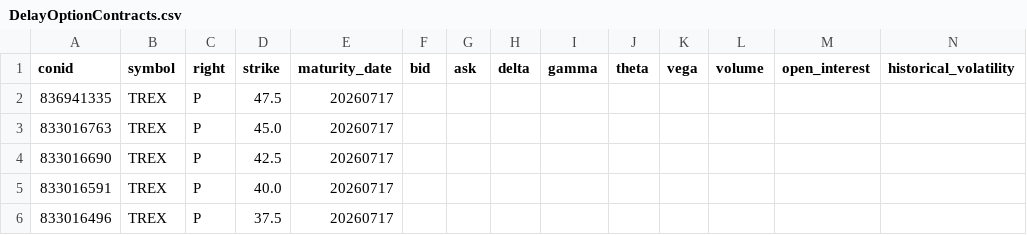
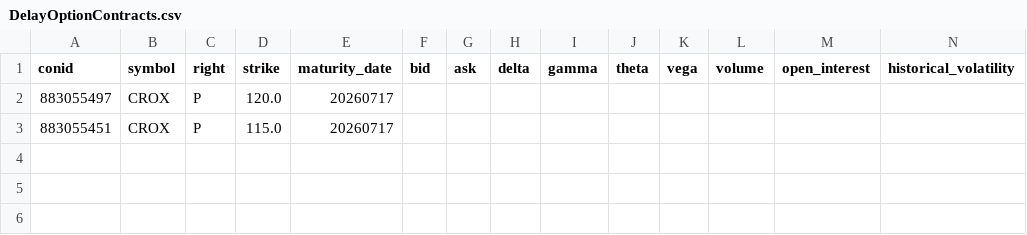
Before and after one commit to MathiasStadler/ibkr_gateway_python_curl, a CSV file: python/DelayOptionContracts.csv, drawn as a sheet; only a part is shown; removed rows and columns are numbered as before the commit, all else as after; rows hold the shown columns only; the diff names each change by its address in the sheet, - before the commit and + after, or states it on an @@ line.

```diff
--- a/python/DelayOptionContracts.csv
+++ b/python/DelayOptionContracts.csv
-row 2: 836941335 | TREX | P | 47.5 | 20260717
-row 3: 833016763 | TREX | P | 45.0 | 20260717
-row 4: 833016690 | TREX | P | 42.5 | 20260717
-row 5: 833016591 | TREX | P | 40.0 | 20260717
-row 6: 833016496 | TREX | P | 37.5 | 20260717
+row 2: 883055497 | CROX | P | 120.0 | 20260717
+row 3: 883055451 | CROX | P | 115.0 | 20260717
```
Also changed, not shown: python/stock_price.csv, 1 other file.
